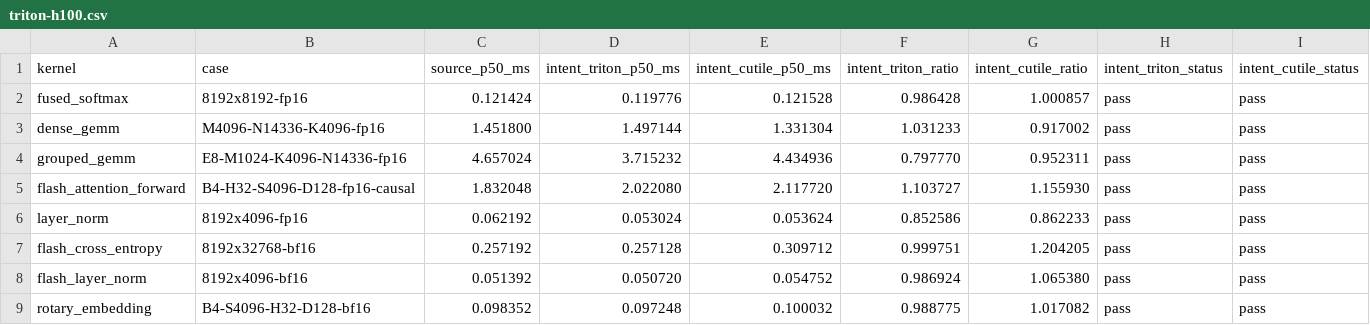
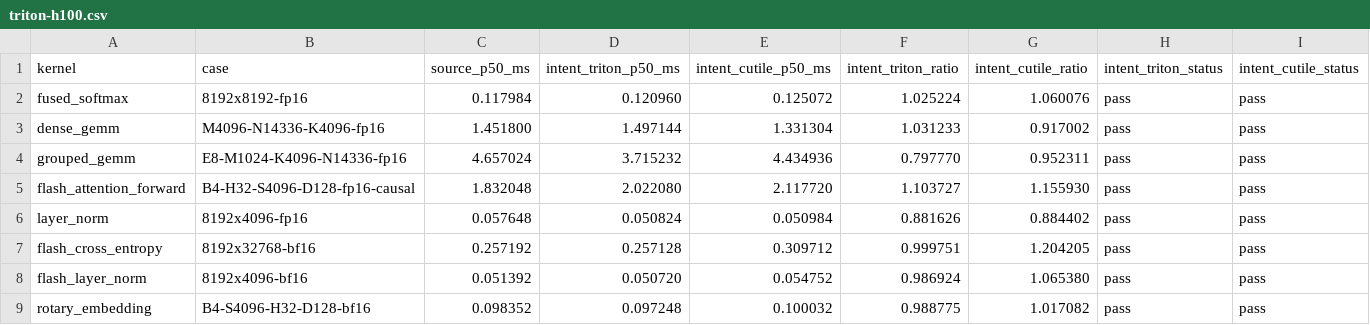
Before and after one commit to zzyu5/Intent, a CSV file: experiments/gpu/results/triton-h100.csv, drawn as a sheet; only a part is shown; the diff names each change by its address in the sheet, - before the commit and + after, or states it on an @@ line.

```diff
--- a/experiments/gpu/results/triton-h100.csv
+++ b/experiments/gpu/results/triton-h100.csv
-C2 (source_p50_ms): 0.121424
+C2 (source_p50_ms): 0.117984
-D2 (intent_triton_p50_ms): 0.119776
+D2 (intent_triton_p50_ms): 0.120960
-E2 (intent_cutile_p50_ms): 0.121528
+E2 (intent_cutile_p50_ms): 0.125072
-F2 (intent_triton_ratio): 0.986428
+F2 (intent_triton_ratio): 1.025224
-G2 (intent_cutile_ratio): 1.000857
+G2 (intent_cutile_ratio): 1.060076
-C6 (source_p50_ms): 0.062192
+C6 (source_p50_ms): 0.057648
-D6 (intent_triton_p50_ms): 0.053024
+D6 (intent_triton_p50_ms): 0.050824
-E6 (intent_cutile_p50_ms): 0.053624
+E6 (intent_cutile_p50_ms): 0.050984
-F6 (intent_triton_ratio): 0.852586
+F6 (intent_triton_ratio): 0.881626
-G6 (intent_cutile_ratio): 0.862233
+G6 (intent_cutile_ratio): 0.884402
```
Also changed, not shown: 14 other files.
